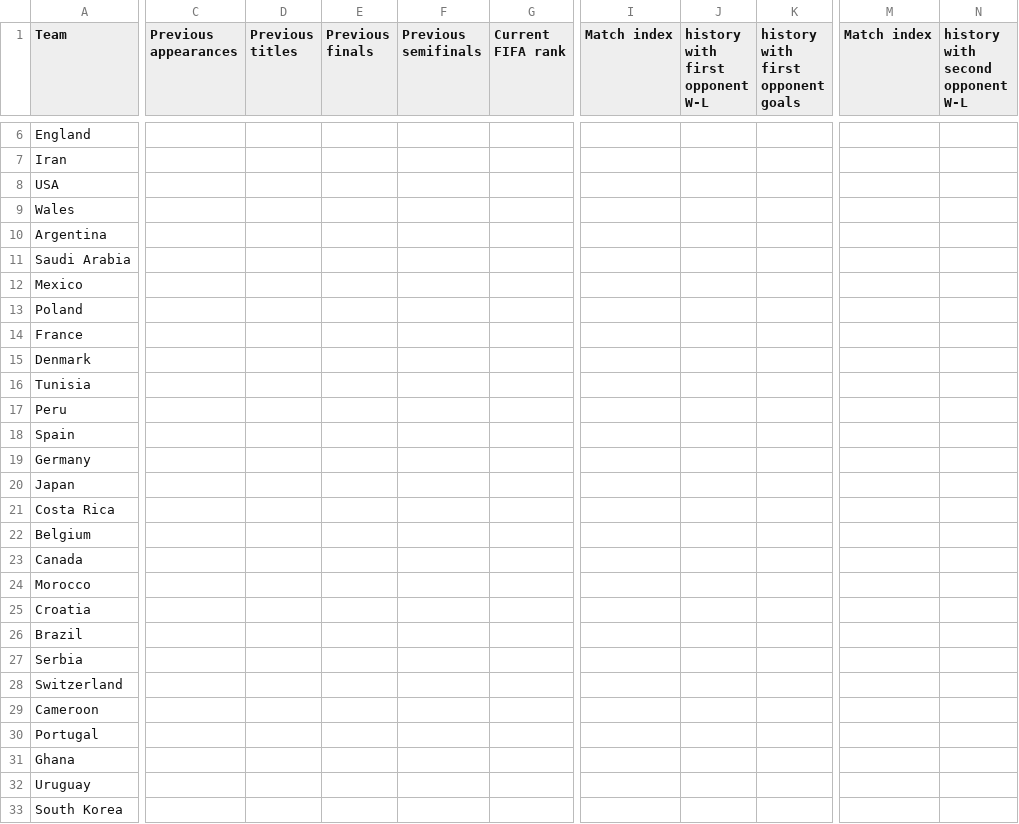
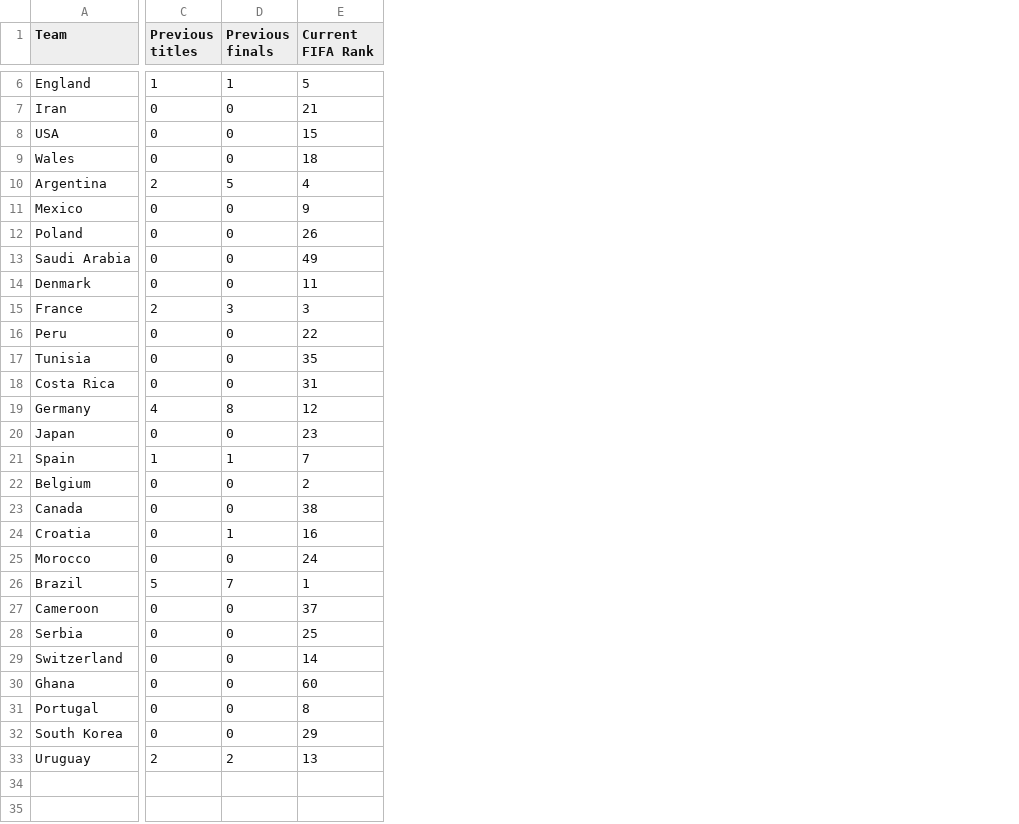
Before and after one commit to RyanJTalbot/bookcamp, a CSV file: world_cup/kaggle_2022/wc2020.csv, drawn as a sheet; only a part is shown, gaps mark what is left out; removed rows and columns are numbered as before the commit, all else as after; ↵ is a line break in a cell; the diff covers the shown part only; the diff names each change by its address in the sheet, - before the commit and + after, or states it on an @@ line.

```diff
--- a/world_cup/kaggle_2022/wc2020.csv
+++ b/world_cup/kaggle_2022/wc2020.csv
-column C (Previous appearances), empty
-column D (Previous titles), empty
-column E (Previous finals), empty
-column F (Previous semifinals), empty
-column G (Current FIFA rank), empty
+column C (Previous titles), rows 6-12: 1 | 0 | 0 | 0 | 2 | 0 | 0; row 15: 2; row 17: 0; rows 19-20: 4 | 0; rows 22-23: 0 | 0; rows 25-26: 0 | 5; rows 28-29: 0 | 0; row 31: 0; row 33: 2
+column D (Previous finals), rows 6-12: 1 | 0 | 0 | 0 | 5 | 0 | 0; row 15: 3; row 17: 0; rows 19-20: 8 | 0; rows 22-23: 0 | 0; rows 25-26: 0 | 7; rows 28-29: 0 | 0; row 31: 0; row 33: 2
+column E (Current FIFA Rank), rows 6-12: 5 | 21 | 15 | 18 | 4 | 9 | 26; row 15: 3; row 17: 35; rows 19-20: 12 | 23; rows 22-23: 2 | 38; rows 25-26: 24 | 1; rows 28-29: 25 | 14; row 31: 8; row 33: 13
-column I (Match index), empty
-column J (history with first opponent W-L), empty
-column K, row 1: history with ↵ first opponent ↵ goals
-column M (Match index), empty
-column N (history with second opponent W-L), empty
@@ row 11 moved to row 13: Saudi Arabia @@
@@ row 15 moved to row 14: Denmark @@
@@ row 17 moved to row 16: Peru @@
@@ row 21 moved to row 18: Costa Rica @@
@@ row 18 moved to row 21: Spain @@
@@ row 25 moved to row 24: Croatia @@
@@ row 29 moved to row 27: Cameroon @@
@@ row 31 moved to row 30: Ghana @@
@@ row 33 moved to row 32: South Korea @@
```
Also changed, not shown: 2 moved rows and 4 removed columns elsewhere in this file, 2 other files.
